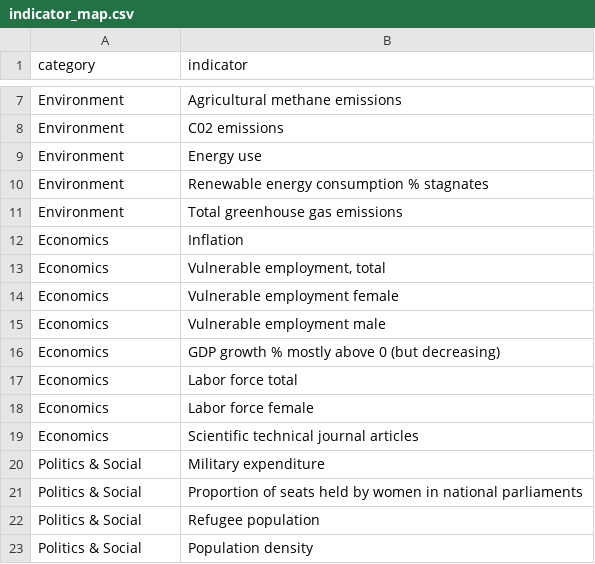
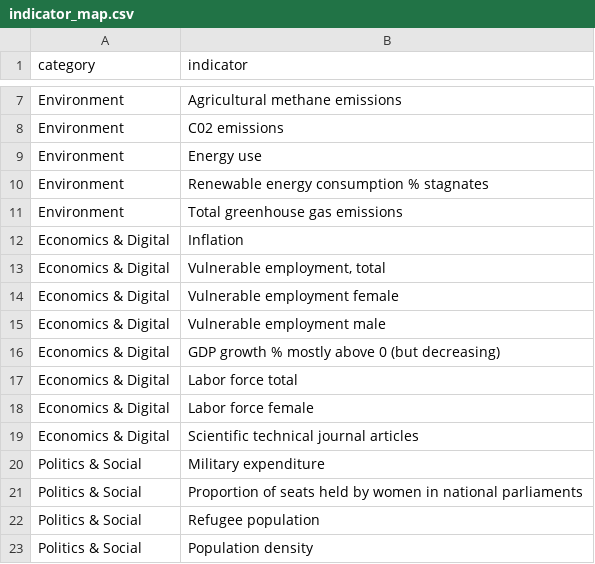
Before and after one commit to mlozanog96/HappyGraphs, a CSV file: app/data/indicator_map.csv, drawn as a sheet; only a part is shown, gaps mark what is left out.

```diff
--- a/app/data/indicator_map.csv
+++ b/app/data/indicator_map.csv
@@ -11,10 +11,10 @@ Environment,Renewable energy consumption % stagnates
 Environment,Total greenhouse gas emissions
-Economics,Inflation
-Economics,"Vulnerable employment, total"
-Economics,Vulnerable employment female
-Economics,Vulnerable employment male
-Economics,GDP growth % mostly above 0 (but decreasing)
-Economics,Labor force total
-Economics,Labor force female
-Economics,Scientific technical journal articles
+Economics & Digital,Inflation
+Economics & Digital,"Vulnerable employment, total"
+Economics & Digital,Vulnerable employment female
+Economics & Digital,Vulnerable employment male
+Economics & Digital,GDP growth % mostly above 0 (but decreasing)
+Economics & Digital,Labor force total
+Economics & Digital,Labor force female
+Economics & Digital,Scientific technical journal articles
 Politics & Social,Military expenditure
```
Also changed, not shown: 1 other file.
